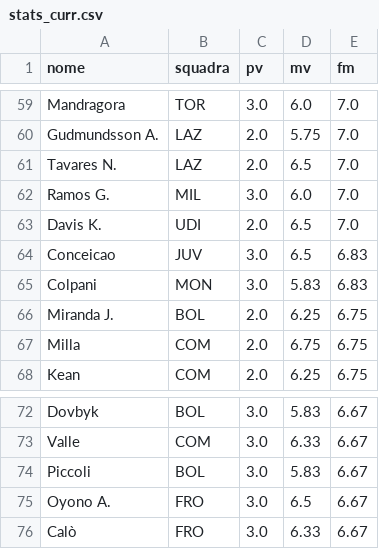
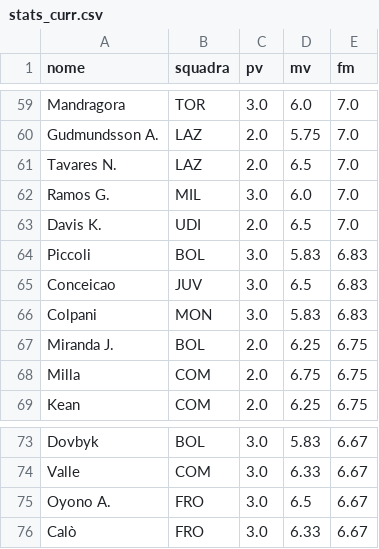
Before and after one commit to Daddie2/Fantacalcio, a CSV file: data/stats_curr.csv, drawn as a sheet; only a part is shown, gaps mark what is left out.

```diff
--- a/data/stats_curr.csv
+++ b/data/stats_curr.csv
@@ -63,2 +63,3 @@ Ramos G.,MIL,3.0,6.0,7.0
 Davis K.,UDI,2.0,6.5,7.0
+Piccoli,BOL,3.0,5.83,6.83
 Conceicao,JUV,3.0,6.5,6.83
@@ -73,3 +74,2 @@ Dovbyk,BOL,3.0,5.83,6.67
 Valle,COM,3.0,6.33,6.67
-Piccoli,BOL,3.0,5.83,6.67
 Oyono A.,FRO,3.0,6.5,6.67
```
Also changed, not shown: data/indisponibili.csv.
